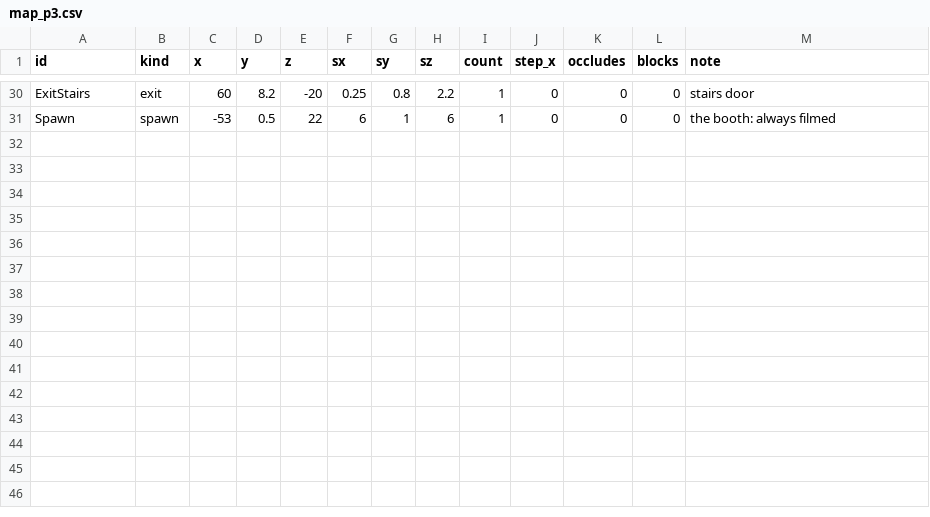
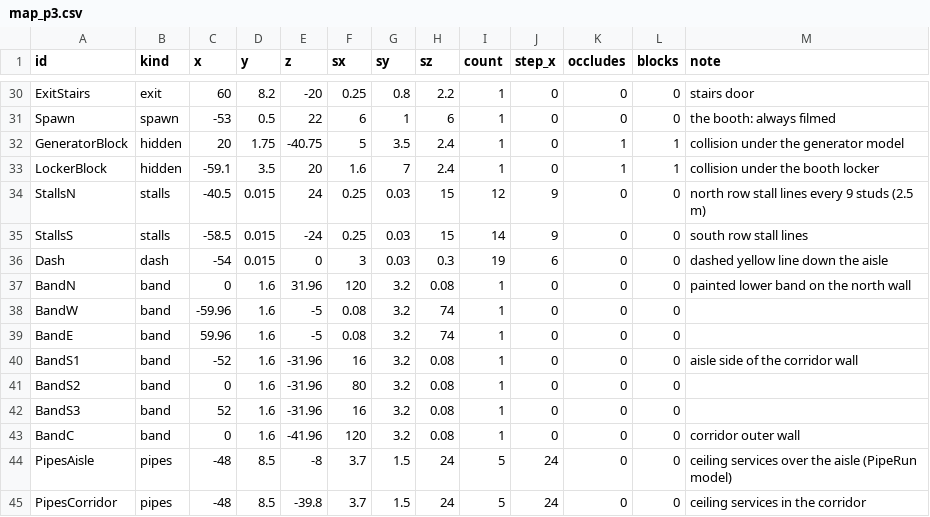
Before and after one commit to AMoncade/blind-spot, a CSV file: content/map_p3.csv, drawn as a sheet; only a part is shown, gaps mark what is left out; the diff names each change by its address in the sheet, - before the commit and + after, or states it on an @@ line.

```diff
--- a/content/map_p3.csv
+++ b/content/map_p3.csv
+row 32: GeneratorBlock | hidden | 20 | 1.75 | -40.75 | 5 | 3.5 | 2.4 | 1 | 0 | 1 | 1 | collision under the generator model
+row 33: LockerBlock | hidden | -59.1 | 3.5 | 20 | 1.6 | 7 | 2.4 | 1 | 0 | 1 | 1 | collision under the booth locker
+row 34: StallsN | stalls | -40.5 | 0.015 | 24 | 0.25 | 0.03 | 15 | 12 | 9 | 0 | 0 | north row stall lines every 9 studs (2.5 m)
+row 35: StallsS | stalls | -58.5 | 0.015 | -24 | 0.25 | 0.03 | 15 | 14 | 9 | 0 | 0 | south row stall lines
+row 36: Dash | dash | -54 | 0.015 | 0 | 3 | 0.03 | 0.3 | 19 | 6 | 0 | 0 | dashed yellow line down the aisle
+row 37: BandN | band | 0 | 1.6 | 31.96 | 120 | 3.2 | 0.08 | 1 | 0 | 0 | 0 | painted lower band on the north wall
+row 38: BandW | band | -59.96 | 1.6 | -5 | 0.08 | 3.2 | 74 | 1 | 0 | 0 | 0
+row 39: BandE | band | 59.96 | 1.6 | -5 | 0.08 | 3.2 | 74 | 1 | 0 | 0 | 0
+row 40: BandS1 | band | -52 | 1.6 | -31.96 | 16 | 3.2 | 0.08 | 1 | 0 | 0 | 0 | aisle side of the corridor wall
+row 41: BandS2 | band | 0 | 1.6 | -31.96 | 80 | 3.2 | 0.08 | 1 | 0 | 0 | 0
+row 42: BandS3 | band | 52 | 1.6 | -31.96 | 16 | 3.2 | 0.08 | 1 | 0 | 0 | 0
+row 43: BandC | band | 0 | 1.6 | -41.96 | 120 | 3.2 | 0.08 | 1 | 0 | 0 | 0 | corridor outer wall
+row 44: PipesAisle | pipes | -48 | 8.5 | -8 | 3.7 | 1.5 | 24 | 5 | 24 | 0 | 0 | ceiling services over the aisle (PipeRun model)
+row 45: PipesCorridor | pipes | -48 | 8.5 | -39.8 | 3.7 | 1.5 | 24 | 5 | 24 | 0 | 0 | ceiling services in the corridor
```
Also changed, not shown: assets/SOURCES.csv, content/constants.csv, 44 other files.
